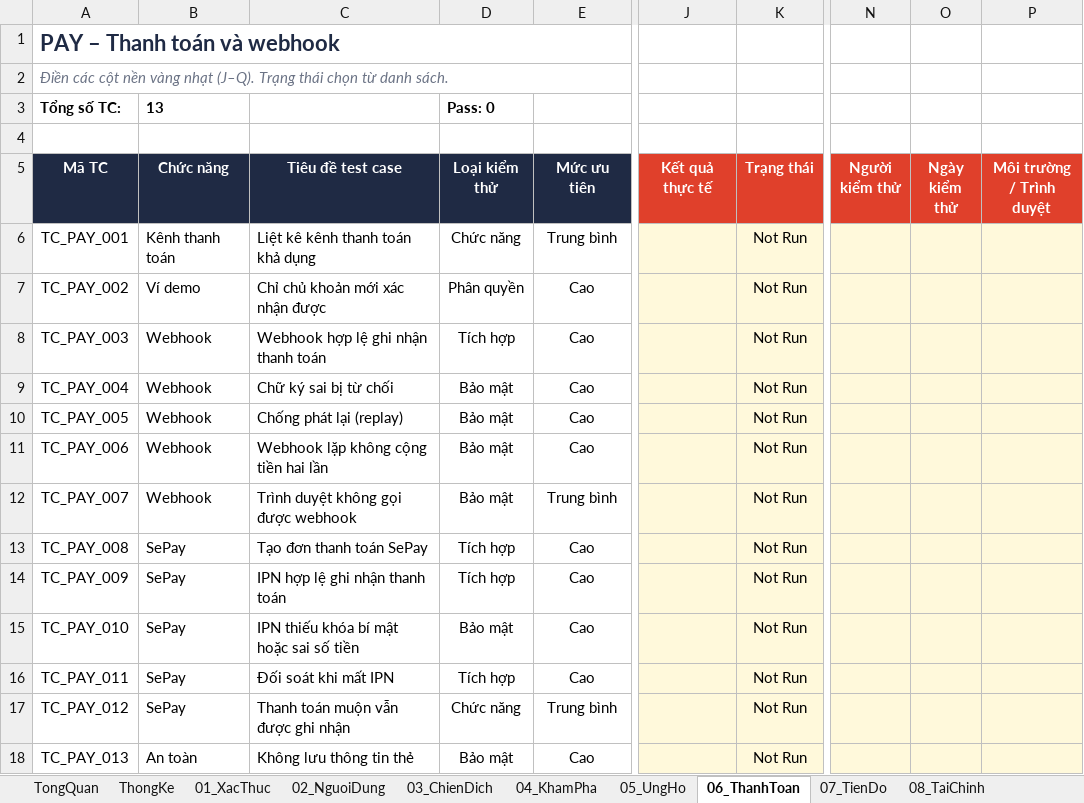
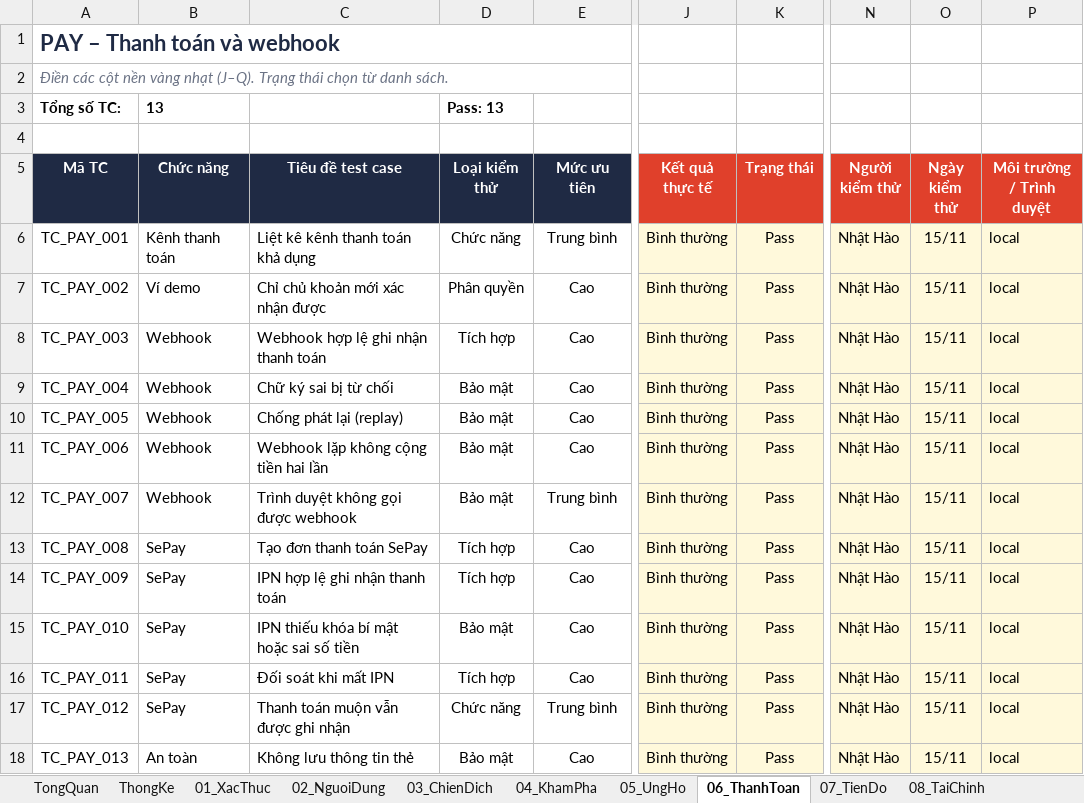
Before and after one commit to nhanhuutran007/DATN_2627_Website, an Excel workbook: TESTCASE_GOPMAM.xlsx, sheet 06_ThanhToan, drawn as a sheet; only a part is shown, gaps mark what is left out; values as stored, in another font and other column widths than the file's, no borders; conditional formats not drawn; the diff names each change by its address in the sheet, - before the commit and + after, or states it on an @@ line.

```diff
--- a/TESTCASE_GOPMAM.xlsx (sheet 06_ThanhToan)
+++ b/TESTCASE_GOPMAM.xlsx (sheet 06_ThanhToan)
-D3 (Loại kiểm thử): Pass: 0
+D3 (Loại kiểm thử): Pass: 13
-J6:J18 (Kết quả thực tế): (empty)
+J6:J18 (Kết quả thực tế): Bình thường
-K6:K18 (Trạng thái): Not Run
+K6:K18 (Trạng thái): Pass
-N6:N18 (Người kiểm thử): (empty)
+N6:N18 (Người kiểm thử): Nhật Hào
-O6:O18 (Ngày kiểm thử): (empty)
+O6:O18 (Ngày kiểm thử): 15/11
-P6:P18 (Môi trường / Trình duyệt): (empty)
+P6:P18 (Môi trường / Trình duyệt): local
```
Also changed, not shown: sheet 05_UngHo, sheet 07_TienDo, sheet 08_TaiChinh, sheet ThongKe.
